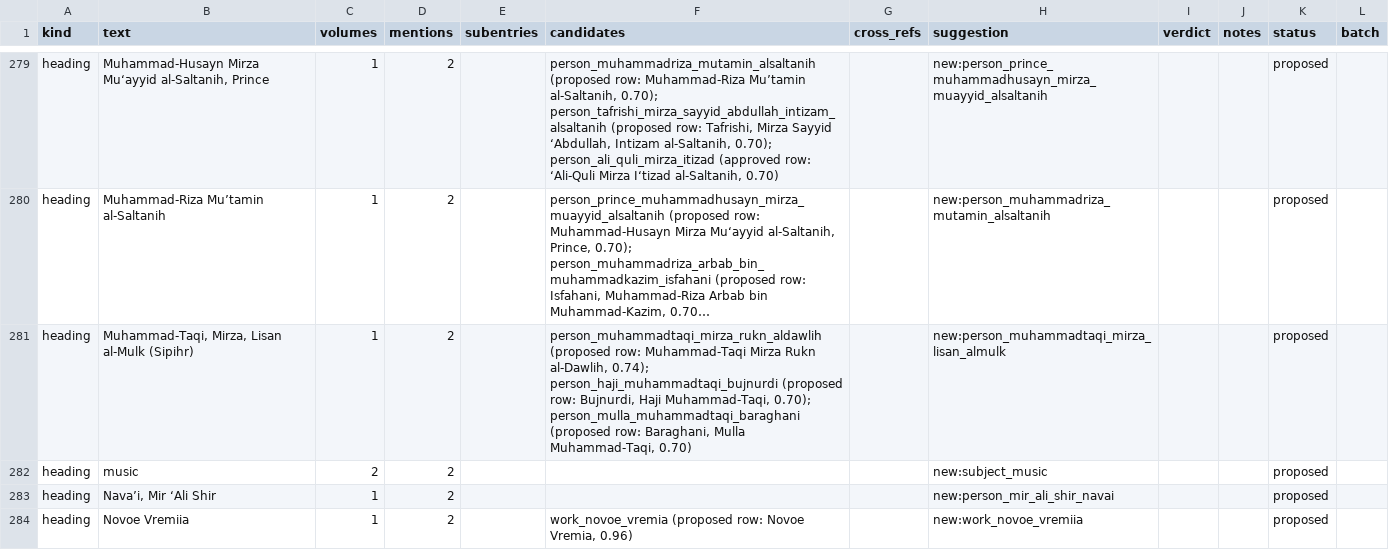
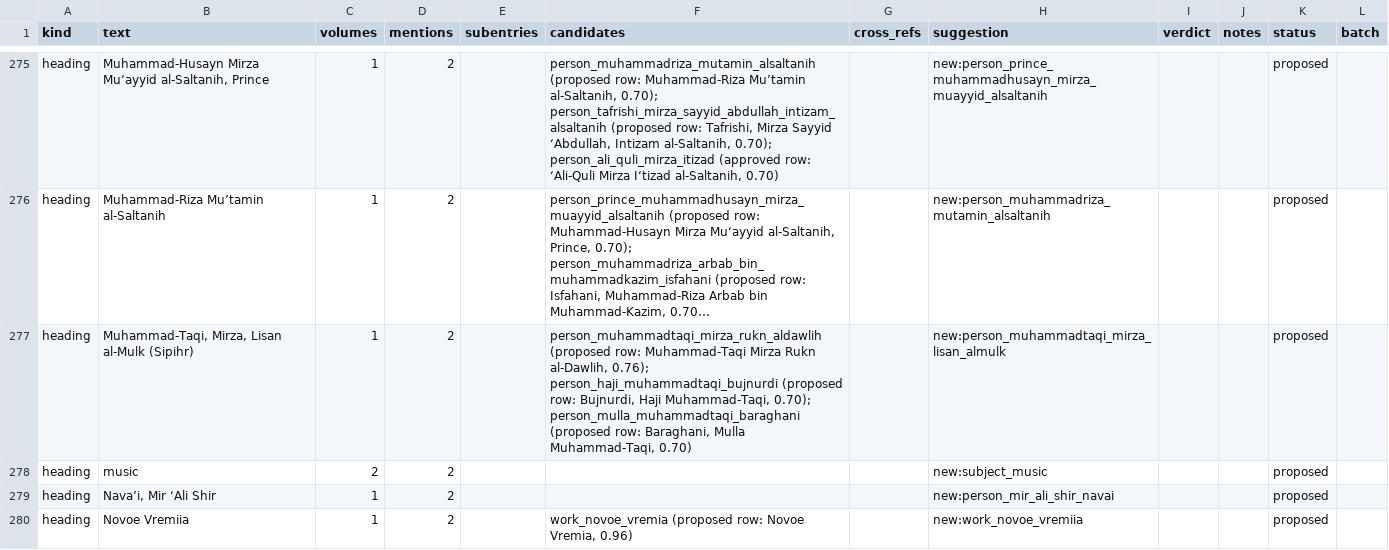
Before and after one commit to jacobthill/bahai-index, a CSV file: curated/review.csv, drawn as a sheet; only a part is shown, gaps mark what is left out; long unchanged cells end in …; addresses are those after the commit; the diff covers the shown part only; the diff names each change by its address in the sheet, - before the commit and + after, or states it on an @@ line.

```diff
--- a/curated/review.csv
+++ b/curated/review.csv
-F277 (candidates): …Rukn al-Dawlih, 0.74); person_haji_muhammadtaqi_bujnurdi (proposed…
+F277 (candidates): …Rukn al-Dawlih, 0.76); person_haji_muhammadtaqi_bujnurdi (proposed…
```
Also changed, not shown: 2 added rows, 4 removed rows and 28 edited cells elsewhere in this file, 3 other files.
